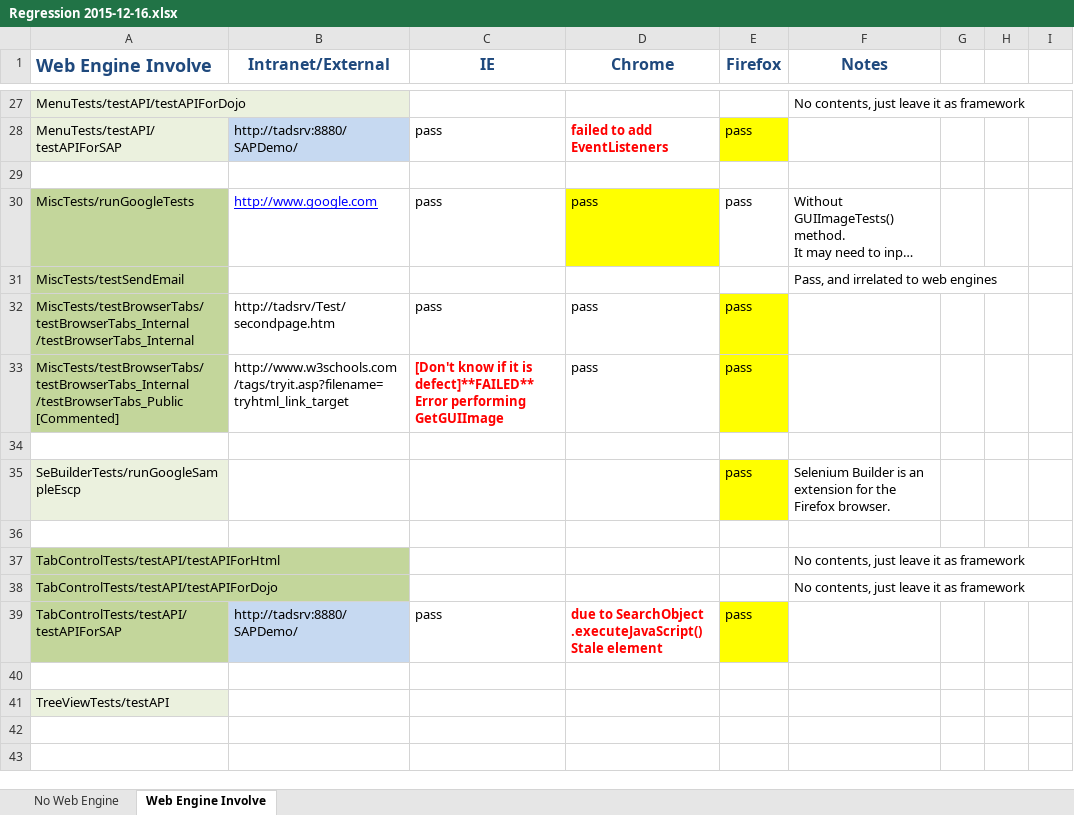
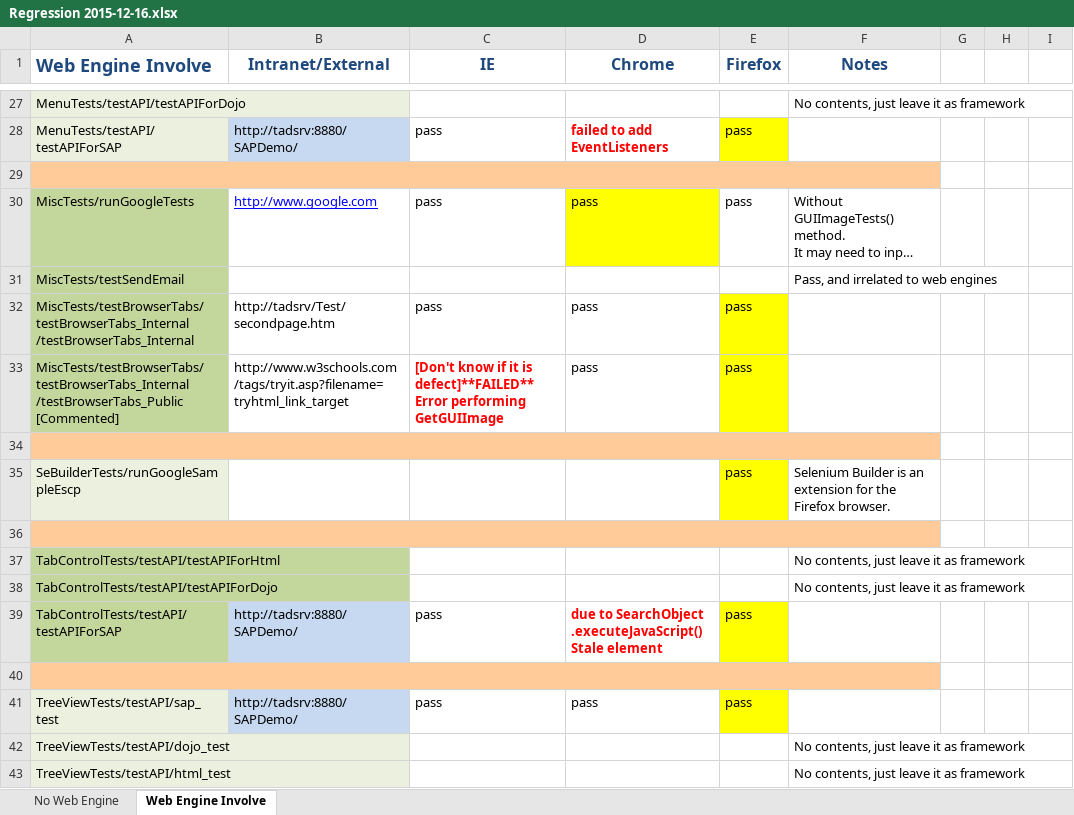
Before and after one commit to kid551/SAFS-Regression-Structure, an Excel workbook: Regression 2015-12-16.xlsx, sheet Web Engine Involve, drawn as a sheet; only a part is shown, gaps mark what is left out; long unchanged cells end in …; values as stored, in another font and other column widths than the file's, no borders; removed rows and columns are numbered as before the commit, all else as after; the diff covers the shown part only; the diff names each change by its address in the sheet, - before the commit and + after, or states it on an @@ line.

```diff
--- a/Regression 2015-12-16.xlsx (sheet Web Engine Involve)
+++ b/Regression 2015-12-16.xlsx (sheet Web Engine Involve)
-A29:F29 fill: none
+A29:F29 fill: #FFCC99
+A29:F29 merged
-A34:F34 fill: none
+A34:F34 fill: #FFCC99
+A34:F34 merged
-A36:F36 fill: none
+A36:F36 fill: #FFCC99
+A36:F36 merged
-A40:F40 fill: none
+A40:F40 fill: #FFCC99
+A40:F40 merged
-row 41: TreeViewTests/testAPI
+row 41: TreeViewTests/testAPI/sap_test | http://tadsrv:8880/SAPDemo/ | pass | pass | pass
+row 42: TreeViewTests/testAPI/dojo_test |  |  |  |  | No contents, just leave it as framework
+row 43: TreeViewTests/testAPI/html_test |  |  |  |  | No contents, just leave it as framework
```
Also changed, not shown: cell formats and merged cells elsewhere in this sheet.
